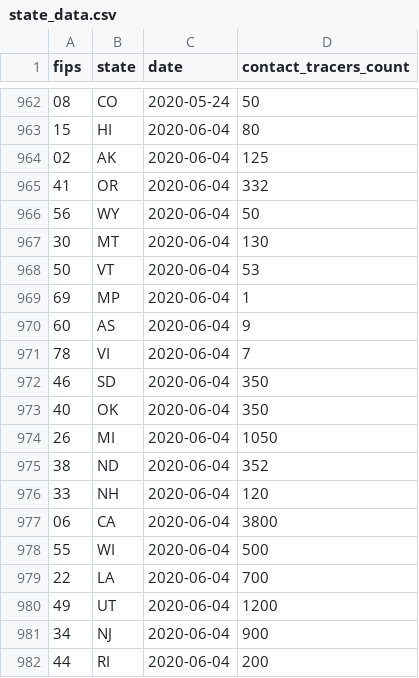
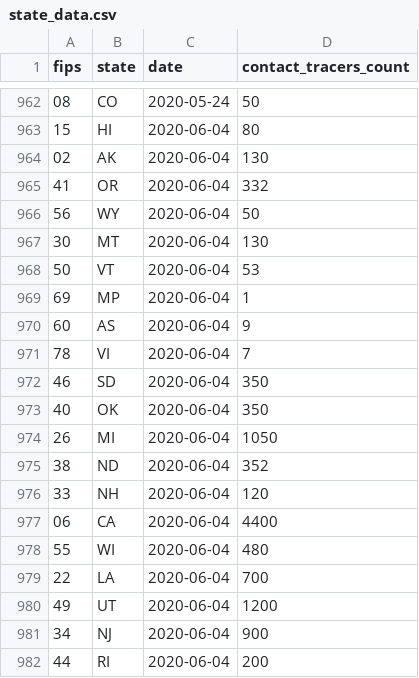
Before and after one commit to bschram/covid-data-public, a CSV file: data/test-and-trace/state_data.csv, drawn as a sheet; only a part is shown, gaps mark what is left out.

```diff
--- a/data/test-and-trace/state_data.csv
+++ b/data/test-and-trace/state_data.csv
@@ -963,3 +963,3 @@ fips,state,date,contact_tracers_count
 15,HI,2020-06-04,80
-02,AK,2020-06-04,125
+02,AK,2020-06-04,130
 41,OR,2020-06-04,332
@@ -976,4 +976,4 @@ fips,state,date,contact_tracers_count
 33,NH,2020-06-04,120
-06,CA,2020-06-04,3800
-55,WI,2020-06-04,500
+06,CA,2020-06-04,4400
+55,WI,2020-06-04,480
 22,LA,2020-06-04,700
```
Also changed, not shown: data/test-and-trace/gsheet-copy/2020-06-04.csv, 8 other files.
